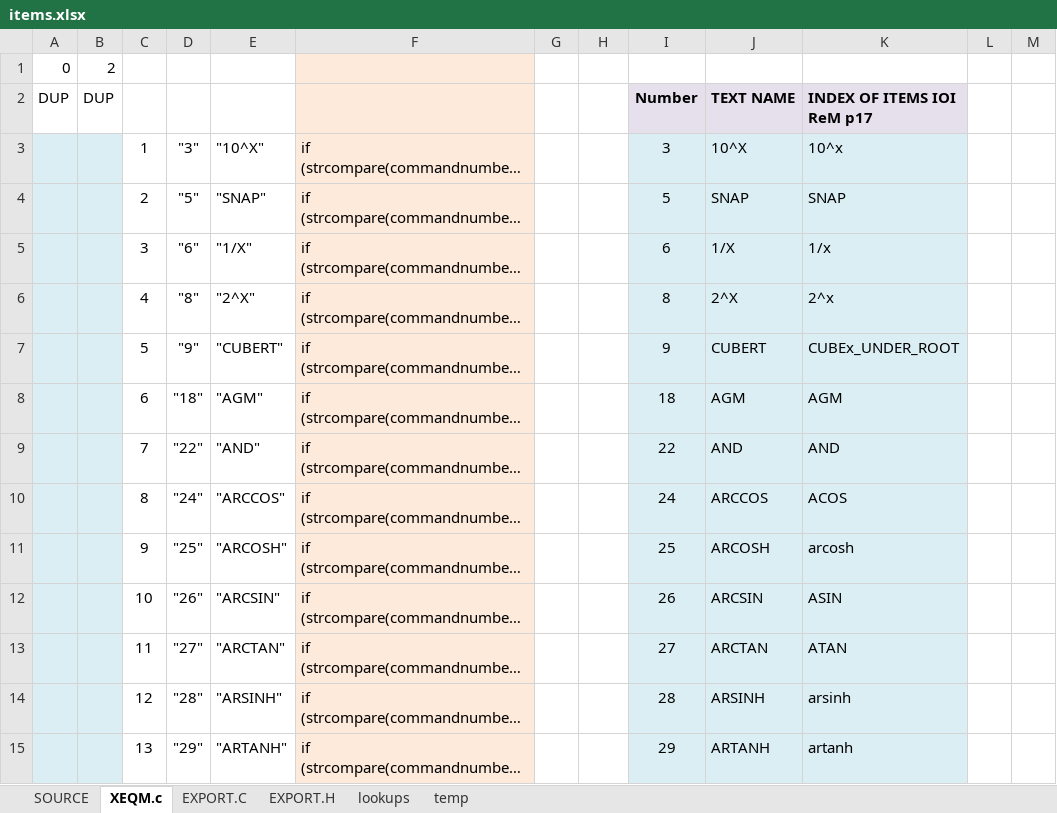
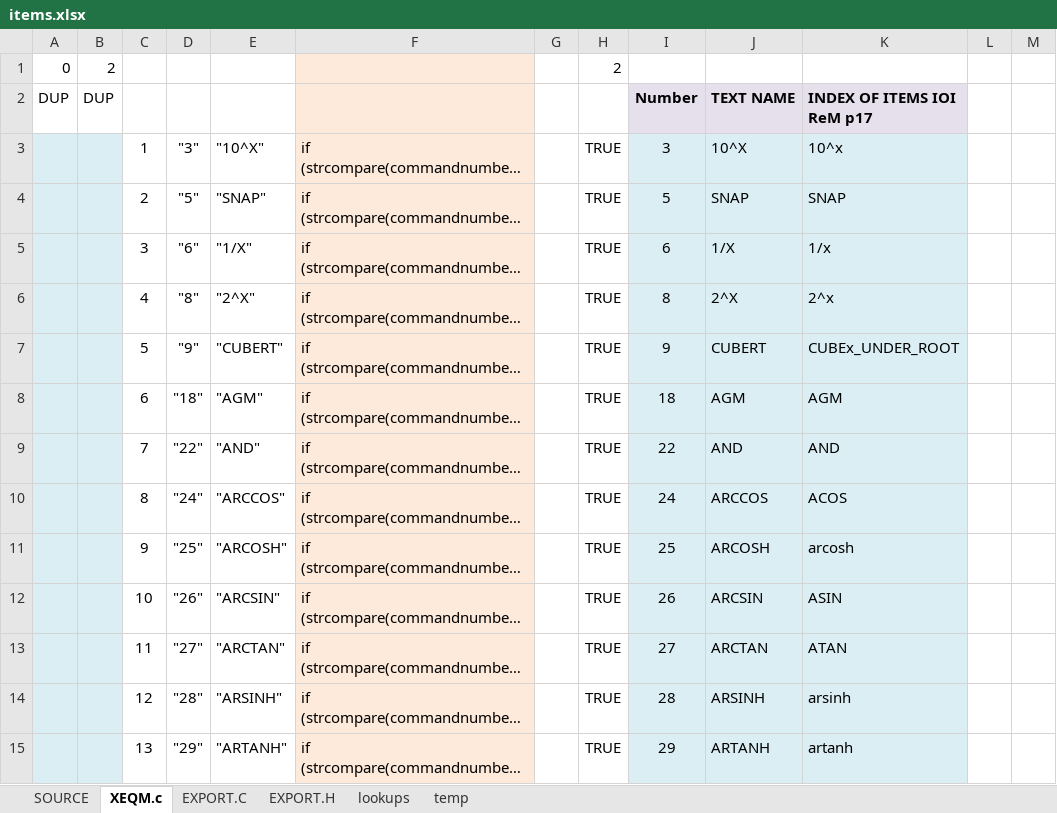
Before and after one commit to semi-simple/C43-mirror, an Excel workbook: src/items.xlsx, sheet XEQM.c, drawn as a sheet; only a part is shown; long unchanged cells end in …; values as stored, in another font and other column widths than the file's, no borders; conditional formats not drawn; the diff covers the shown part only; the diff names each change by its address in the sheet, - before the commit and + after, or states it on an @@ line.

Commit message:
Text editor WIP; doRefreshSoftMenu added more places;

```diff
--- a/src/items.xlsx (sheet XEQM.c)
+++ b/src/items.xlsx (sheet XEQM.c)
-H1: (empty)
+H1: 2
-H3:H15: (empty)
+H3:H15: TRUE
```
Also changed, not shown: 303 edited cells elsewhere in this sheet, sheet SOURCE, sheet EXPORT.H, sheet EXPORT.C, formulas that keep their value, 12 other files.
